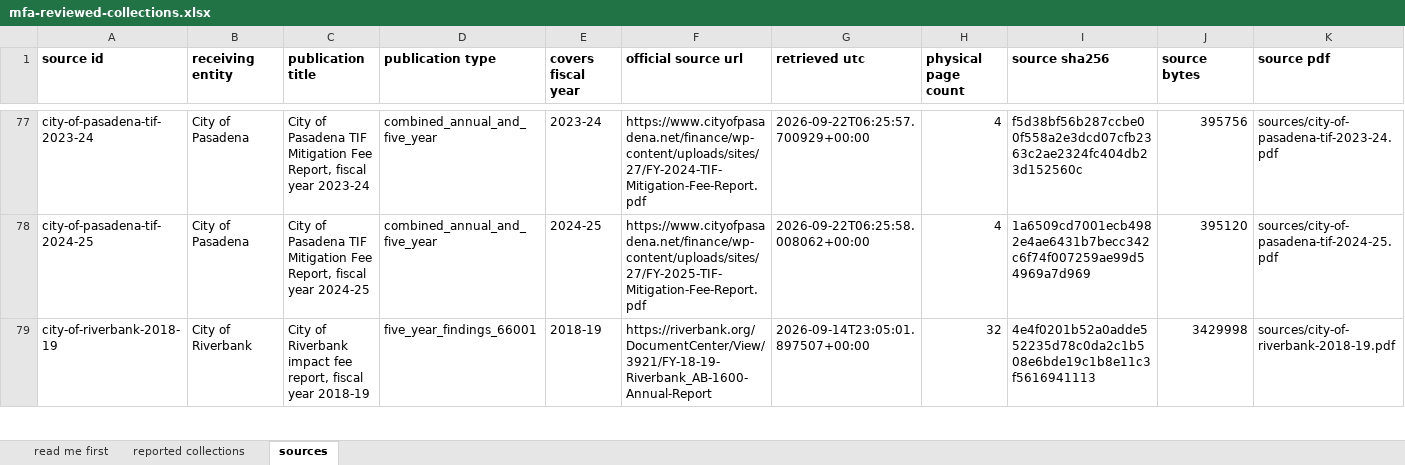
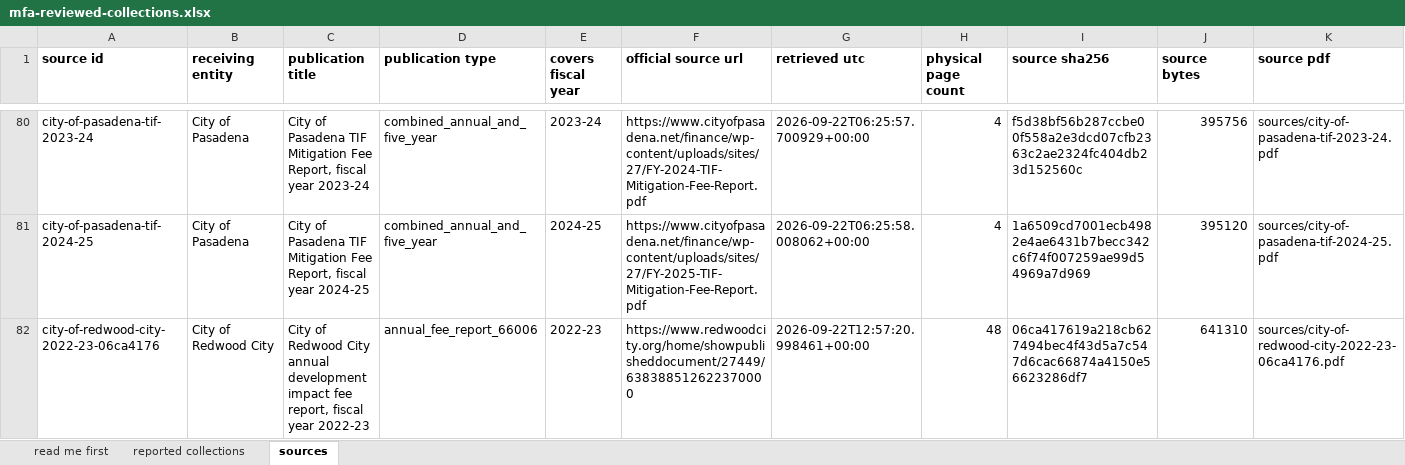
Before and after one commit to aimesy/mfa-data, an Excel workbook: data/mfa-reviewed-collections.xlsx, sheet sources, drawn as a sheet; only a part is shown, gaps mark what is left out; the shorter side is filled out with more unchanged rows; values as stored, in another font and other column widths than the file's, no borders; rows hold the shown columns only; the diff covers the shown part only; the diff names each change by its address in the sheet, - before the commit and + after, or states it on an @@ line.

Commit message:
Publish thirteen fees from Redwood City, Campbell, Milpitas and Palm Springs
A count of why the remaining documents go unread showed that most of them are
structurally readable and simply word their lines differently. Redwood City
writes one account's balance as "Balance, Beginning of Year" and the next as
"Account Balance, Beginning of Year", and the missing word left eight of its
nine accounts unread. Its accounts are named only in table captions, "Table 9
Parks Impact Fee Account: Statement of Revenue...", which the reader now takes
a name from.

Widening the balance patterns also made Yucca Valley's five year test tables
readable, and they were about to be published as four funds all named "Last
Five Fiscal Years". The duplicate identifier check refused to write them. That
heading, and the lines that carry the word balance without being the fund's
opening or closing balance, such as what is committed or what is more than five
years old, are now excluded by name.

Redwood City prints $0 for one account that collected nothing, which is
published as the printed zero it is. Pico Rivera, Rancho Cordova and
Twentynine Palms each have a statement that closes, but the revenue line is
labelled only "Fees" and nothing on the page names the fund, so they are
refused rather than named by guess.

```diff
--- a/data/mfa-reviewed-collections.xlsx (sheet sources)
+++ b/data/mfa-reviewed-collections.xlsx (sheet sources)
+row 82: city-of-redwood-city-2022-23-06ca4176 | City of Redwood City | City of Redwood City annual development impact fee report, fiscal year 2022-23 | annual_fee_report_66006 | 2022-23 | https://www.redwoodcity.org/home/showpublisheddocument/27449/638388512622370000 | 2026-09-22T12:57:20.998461+00:00 | 48 | 06ca417619a218cb627494bec4f43d5a7c547d6cac66874a4150e56623286df7 | 641310 | sources/city-of-redwood-city-2022-23-06ca4176.pdf
```
Also changed, not shown: 4 added rows elsewhere in this sheet, sheet reported collections, sheet read me first, 41 other files.
